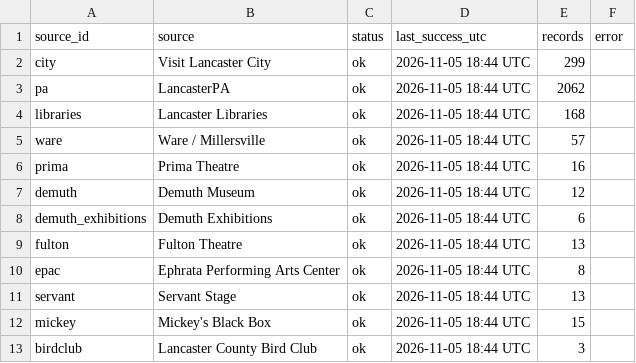
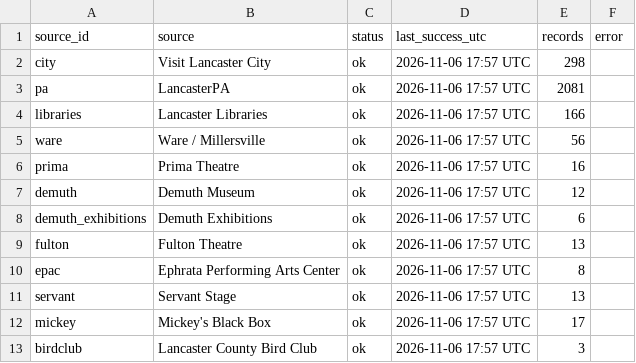
Before and after one commit to dodsondc/lancaster-feeds, a CSV file: source-health.csv, drawn as a sheet.

```diff
--- a/source-health.csv
+++ b/source-health.csv
@@ -1,13 +1,13 @@
 "source_id","source","status","last_success_utc","records","error"
-"city","Visit Lancaster City","ok","2026-11-05 18:44 UTC",299,""
-"pa","LancasterPA","ok","2026-11-05 18:44 UTC",2062,""
-"libraries","Lancaster Libraries","ok","2026-11-05 18:44 UTC",168,""
-"ware","Ware / Millersville","ok","2026-11-05 18:44 UTC",57,""
-"prima","Prima Theatre","ok","2026-11-05 18:44 UTC",16,""
-"demuth","Demuth Museum","ok","2026-11-05 18:44 UTC",12,""
-"demuth_exhibitions","Demuth Exhibitions","ok","2026-11-05 18:44 UTC",6,""
-"fulton","Fulton Theatre","ok","2026-11-05 18:44 UTC",13,""
-"epac","Ephrata Performing Arts Center","ok","2026-11-05 18:44 UTC",8,""
-"servant","Servant Stage","ok","2026-11-05 18:44 UTC",13,""
-"mickey","Mickey's Black Box","ok","2026-11-05 18:44 UTC",15,""
-"birdclub","Lancaster County Bird Club","ok","2026-11-05 18:44 UTC",3,""
+"city","Visit Lancaster City","ok","2026-11-06 17:57 UTC",298,""
+"pa","LancasterPA","ok","2026-11-06 17:57 UTC",2081,""
+"libraries","Lancaster Libraries","ok","2026-11-06 17:57 UTC",166,""
+"ware","Ware / Millersville","ok","2026-11-06 17:57 UTC",56,""
+"prima","Prima Theatre","ok","2026-11-06 17:57 UTC",16,""
+"demuth","Demuth Museum","ok","2026-11-06 17:57 UTC",12,""
+"demuth_exhibitions","Demuth Exhibitions","ok","2026-11-06 17:57 UTC",6,""
+"fulton","Fulton Theatre","ok","2026-11-06 17:57 UTC",13,""
+"epac","Ephrata Performing Arts Center","ok","2026-11-06 17:57 UTC",8,""
+"servant","Servant Stage","ok","2026-11-06 17:57 UTC",13,""
+"mickey","Mickey's Black Box","ok","2026-11-06 17:57 UTC",17,""
+"birdclub","Lancaster County Bird Club","ok","2026-11-06 17:57 UTC",3,""
```
Also changed, not shown: discovery-review.csv, 40 other files.
